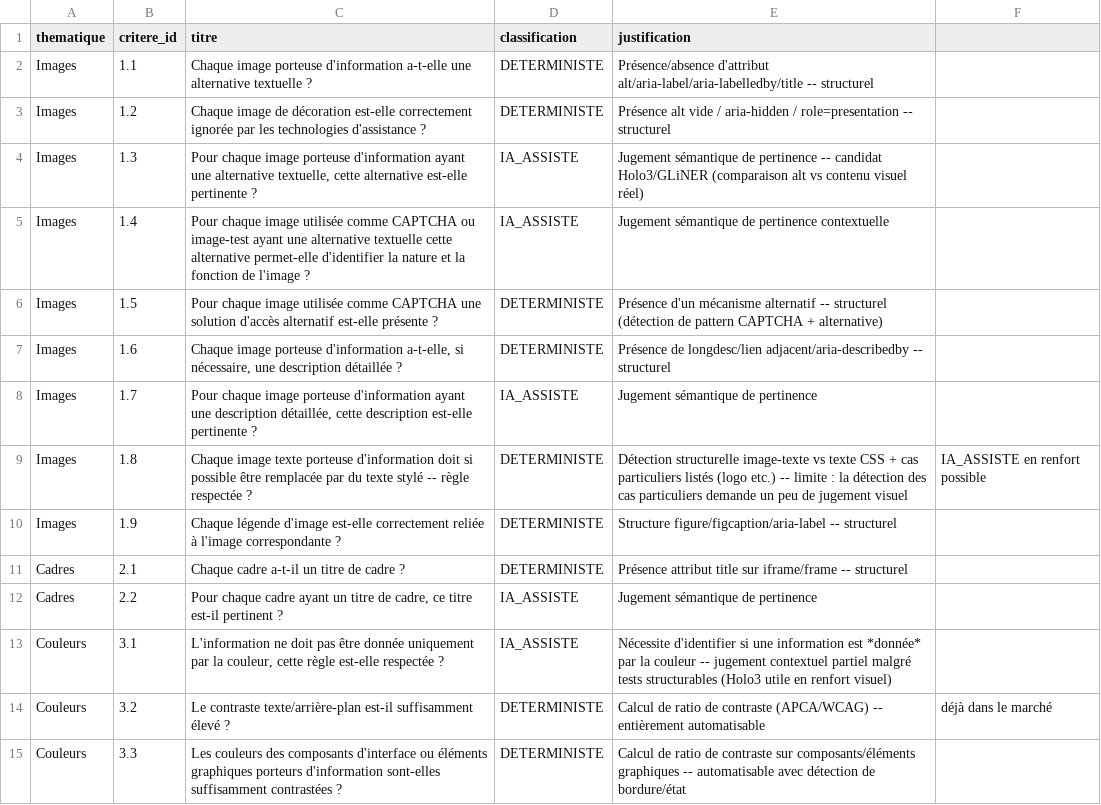
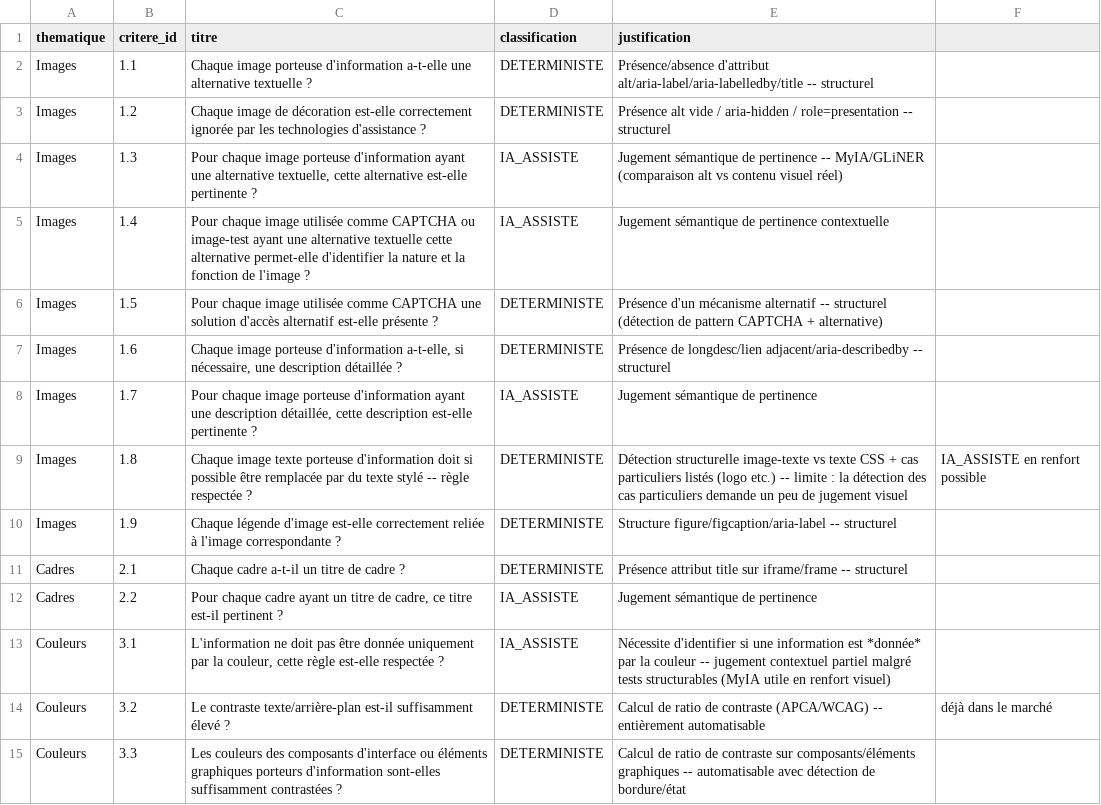
Before and after one commit to jamon8888/Holo-RGAA, a CSV file: rgaa-rs/grille-rgaa-confirmee-partielle.csv, drawn as a sheet; only a part is shown.

```diff
--- a/rgaa-rs/grille-rgaa-confirmee-partielle.csv
+++ b/rgaa-rs/grille-rgaa-confirmee-partielle.csv
@@ -3,3 +3,3 @@ Images,1.1,Chaque image porteuse d'information a-t-elle une alternative textuell
 Images,1.2,Chaque image de décoration est-elle correctement ignorée par les technologies d'assistance ?,DETERMINISTE,Présence alt vide / aria-hidden / role=presentation -- structurel
-Images,1.3,"Pour chaque image porteuse d'information ayant une alternative textuelle, cette alternative est-elle pertinente ?",IA_ASSISTE,Jugement sémantique de pertinence -- candidat Holo3/GLiNER (comparaison alt vs contenu visuel réel)
+Images,1.3,"Pour chaque image porteuse d'information ayant une alternative textuelle, cette alternative est-elle pertinente ?",IA_ASSISTE,Jugement sémantique de pertinence -- MyIA/GLiNER (comparaison alt vs contenu visuel réel)
 Images,1.4,Pour chaque image utilisée comme CAPTCHA ou image-test ayant une alternative textuelle cette alternative permet-elle d'identifier la nature et la fonction de l'image ?,IA_ASSISTE,Jugement sémantique de pertinence contextuelle
@@ -12,3 +12,3 @@ Cadres,2.1,Chaque cadre a-t-il un titre de cadre ?,DETERMINISTE,Présence attrib
 Cadres,2.2,"Pour chaque cadre ayant un titre de cadre, ce titre est-il pertinent ?",IA_ASSISTE,Jugement sémantique de pertinence
-Couleurs,3.1,"L'information ne doit pas être donnée uniquement par la couleur, cette règle est-elle respectée ?",IA_ASSISTE,Nécessite d'identifier si une information est *donnée* par la couleur -- jugement contextuel partiel malgré tests structurables (Holo3 utile en renfort visuel)
+Couleurs,3.1,"L'information ne doit pas être donnée uniquement par la couleur, cette règle est-elle respectée ?",IA_ASSISTE,Nécessite d'identifier si une information est *donnée* par la couleur -- jugement contextuel partiel malgré tests structurables (MyIA utile en renfort visuel)
 Couleurs,3.2,Le contraste texte/arrière-plan est-il suffisamment élevé ?,DETERMINISTE,Calcul de ratio de contraste (APCA/WCAG) -- entièrement automatisable, déjà dans le marché
```
Also changed, not shown: 42 other files.
